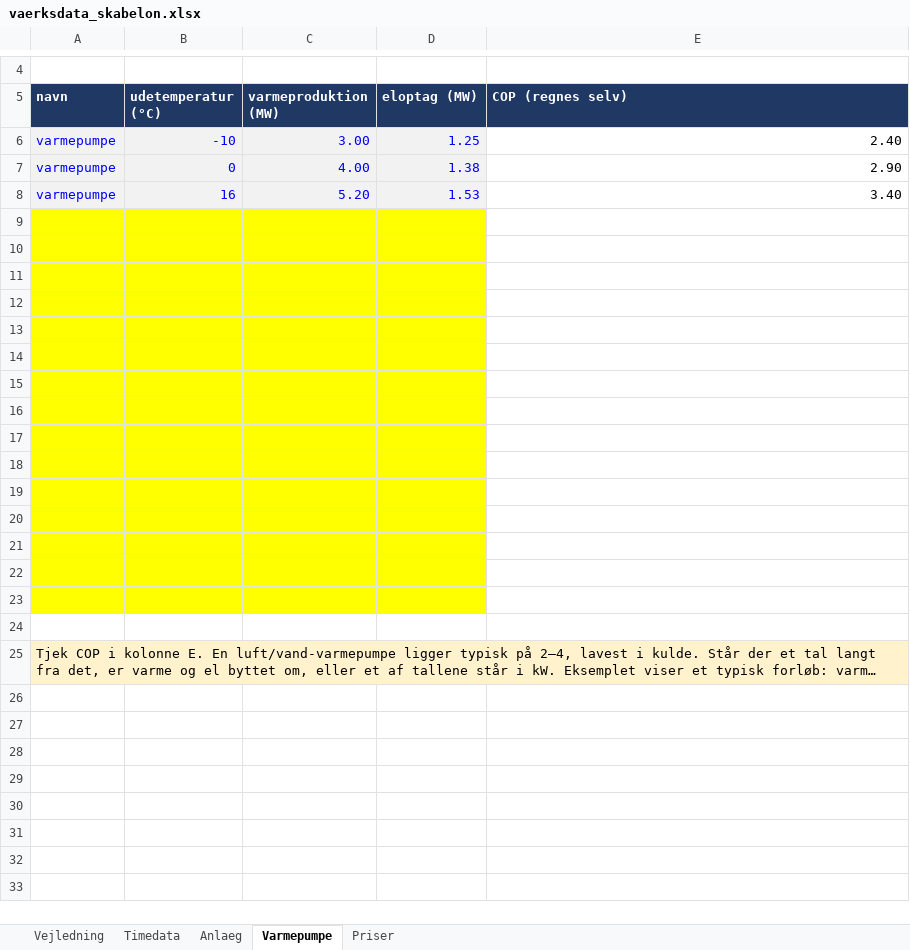
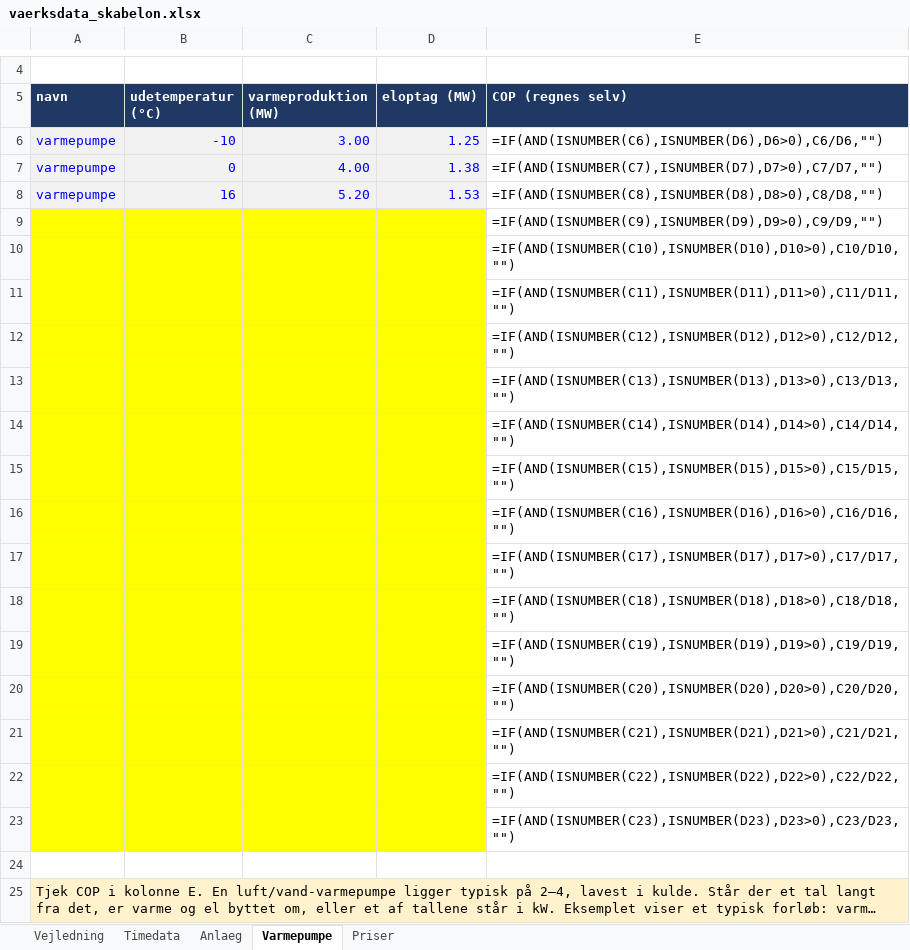
Before and after one commit to skj-1964/fjernvarme-businesscase, an Excel workbook: vaerksdata_skabelon.xlsx, sheet Varmepumpe, drawn as a sheet; only a part is shown, gaps mark what is left out; long unchanged cells end in …; values as stored, in another font and other column widths than the file's, no borders; formulas without a stored value are shown as written; the diff names each change by its address in the sheet, - before the commit and + after, or states it on an @@ line.

```diff
--- a/vaerksdata_skabelon.xlsx (sheet Varmepumpe)
+++ b/vaerksdata_skabelon.xlsx (sheet Varmepumpe)
-E6 (COP (regnes selv)): 2.40
+E6 (COP (regnes selv)): =IF(AND(ISNUMBER(C6),ISNUMBER(D6),D6>0),C6/D6,"")
-E7 (COP (regnes selv)): 2.90
+E7 (COP (regnes selv)): =IF(AND(ISNUMBER(C7),ISNUMBER(D7),D7>0),C7/D7,"")
-E8 (COP (regnes selv)): 3.40
+E8 (COP (regnes selv)): =IF(AND(ISNUMBER(C8),ISNUMBER(D8),D8>0),C8/D8,"")
-E9 (COP (regnes selv)): (empty)
+E9 (COP (regnes selv)): =IF(AND(ISNUMBER(C9),ISNUMBER(D9),D9>0),C9/D9,"")
-E10 (COP (regnes selv)): (empty)
+E10 (COP (regnes selv)): =IF(AND(ISNUMBER(C10),ISNUMBER(D10),D10>0),C10/D10,"")
-E11 (COP (regnes selv)): (empty)
+E11 (COP (regnes selv)): =IF(AND(ISNUMBER(C11),ISNUMBER(D11),D11>0),C11/D11,"")
-E12 (COP (regnes selv)): (empty)
+E12 (COP (regnes selv)): =IF(AND(ISNUMBER(C12),ISNUMBER(D12),D12>0),C12/D12,"")
-E13 (COP (regnes selv)): (empty)
+E13 (COP (regnes selv)): =IF(AND(ISNUMBER(C13),ISNUMBER(D13),D13>0),C13/D13,"")
-E14 (COP (regnes selv)): (empty)
+E14 (COP (regnes selv)): =IF(AND(ISNUMBER(C14),ISNUMBER(D14),D14>0),C14/D14,"")
-E15 (COP (regnes selv)): (empty)
+E15 (COP (regnes selv)): =IF(AND(ISNUMBER(C15),ISNUMBER(D15),D15>0),C15/D15,"")
-E16 (COP (regnes selv)): (empty)
+E16 (COP (regnes selv)): =IF(AND(ISNUMBER(C16),ISNUMBER(D16),D16>0),C16/D16,"")
-E17 (COP (regnes selv)): (empty)
+E17 (COP (regnes selv)): =IF(AND(ISNUMBER(C17),ISNUMBER(D17),D17>0),C17/D17,"")
-E18 (COP (regnes selv)): (empty)
+E18 (COP (regnes selv)): =IF(AND(ISNUMBER(C18),ISNUMBER(D18),D18>0),C18/D18,"")
-E19 (COP (regnes selv)): (empty)
+E19 (COP (regnes selv)): =IF(AND(ISNUMBER(C19),ISNUMBER(D19),D19>0),C19/D19,"")
-E20 (COP (regnes selv)): (empty)
+E20 (COP (regnes selv)): =IF(AND(ISNUMBER(C20),ISNUMBER(D20),D20>0),C20/D20,"")
-E21 (COP (regnes selv)): (empty)
+E21 (COP (regnes selv)): =IF(AND(ISNUMBER(C21),ISNUMBER(D21),D21>0),C21/D21,"")
-E22 (COP (regnes selv)): (empty)
+E22 (COP (regnes selv)): =IF(AND(ISNUMBER(C22),ISNUMBER(D22),D22>0),C22/D22,"")
-E23 (COP (regnes selv)): (empty)
+E23 (COP (regnes selv)): =IF(AND(ISNUMBER(C23),ISNUMBER(D23),D23>0),C23/D23,"")
-B25:E25 fill: #FFF2CC
+B25:E25 fill: none
```
Also changed, not shown: sheet Anlaeg, sheet Priser, 11 other files.
